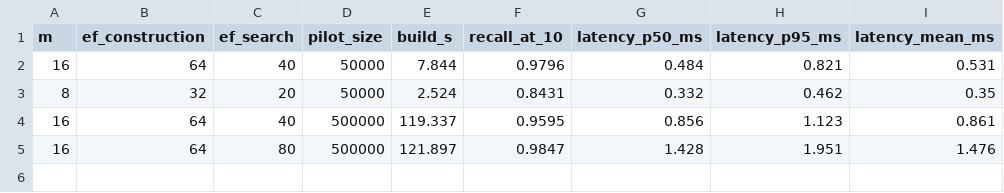
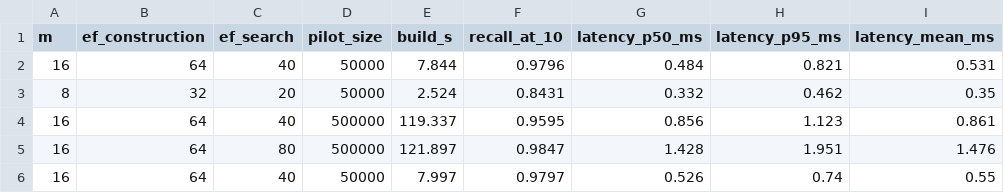
Before and after one commit to arnarjons99/hnsw_measurements, a CSV file: results/pilot.csv, drawn as a sheet.

Commit message:
adding the pilot_churn

```diff
--- a/results/pilot.csv
+++ b/results/pilot.csv
@@ -5 +5,2 @@ m,ef_construction,ef_search,pilot_size,build_s,recall_at_10,latency_p50_ms,laten
 16,64,80,500000,121.897,0.9847,1.428,1.951,1.476
+16,64,40,50000,7.997,0.9797,0.526,0.74,0.55
```
Also changed, not shown: 4 other files.
